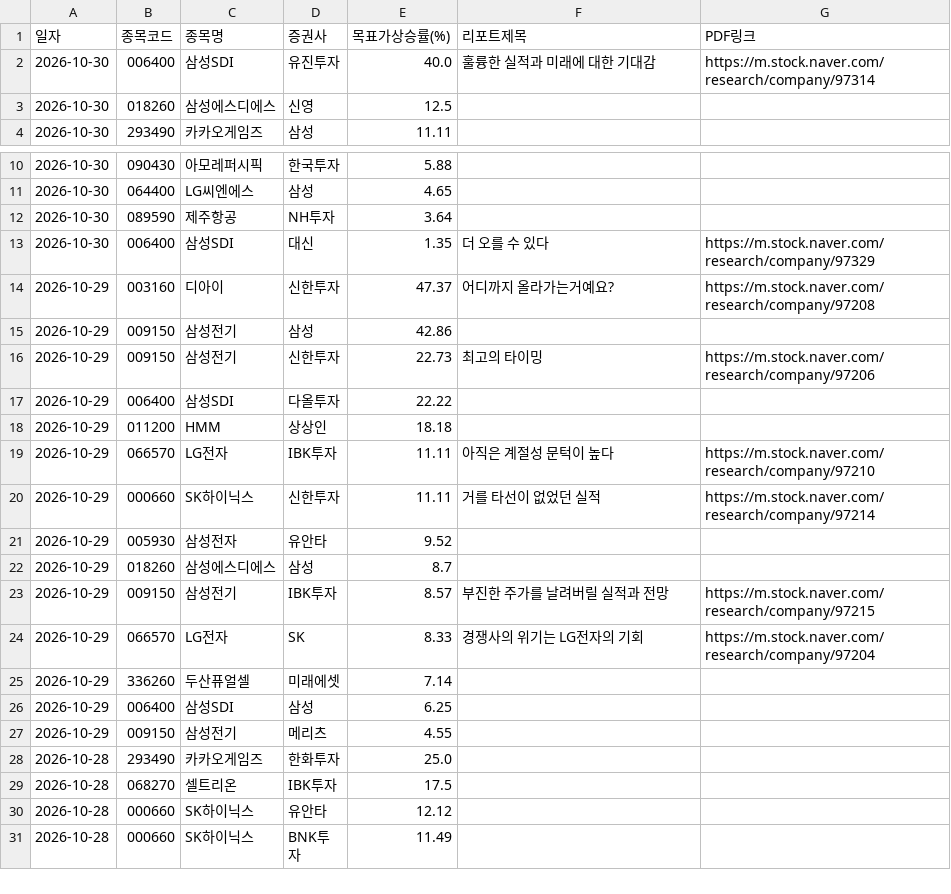
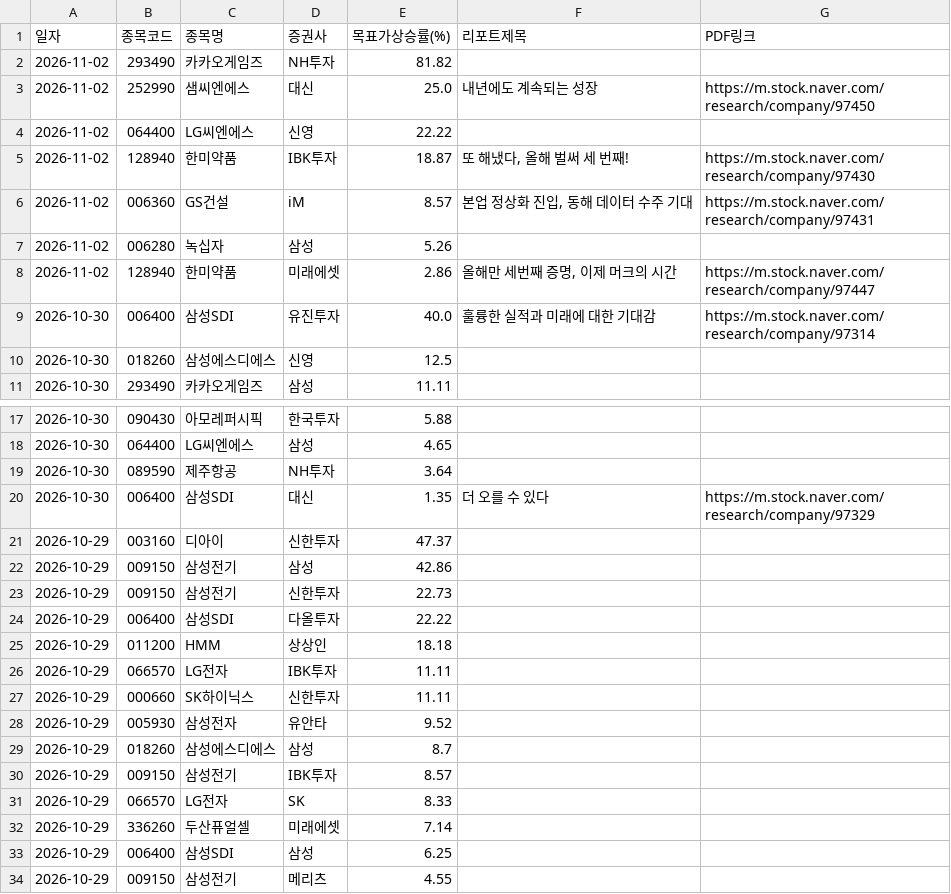
Before and after one commit to adkan8927-a11y/adkanbot, a CSV file: reports/broker_upgrades.csv, drawn as a sheet; only a part is shown, gaps mark what is left out; the shorter side is filled out with more unchanged rows.

```diff
--- a/reports/broker_upgrades.csv
+++ b/reports/broker_upgrades.csv
@@ -1,2 +1,9 @@
 일자,종목코드,종목명,증권사,목표가상승률(%),리포트제목,PDF링크
+2026-11-02,293490,카카오게임즈,NH투자,81.82,,
+2026-11-02,252990,샘씨엔에스,대신,25.0,내년에도 계속되는 성장,https://m.stock.naver.com/research/company/97450
+2026-11-02,064400,LG씨엔에스,신영,22.22,,
+2026-11-02,128940,한미약품,IBK투자,18.87,"또 해냈다, 올해 벌써 세 번째!",https://m.stock.naver.com/research/company/97430
+2026-11-02,006360,GS건설,iM,8.57,"본업 정상화 진입, 동해 데이터 수주 기대",https://m.stock.naver.com/research/company/97431
+2026-11-02,006280,녹십자,삼성,5.26,,
+2026-11-02,128940,한미약품,미래에셋,2.86,"올해만 세번째 증명, 이제 머크의 시간",https://m.stock.naver.com/research/company/97447
 2026-10-30,006400,삼성SDI,유진투자,40.0,훌륭한 실적과 미래에 대한 기대감,https://m.stock.naver.com/research/company/97314
@@ -13,13 +20,13 @@
 2026-10-30,006400,삼성SDI,대신,1.35,더 오를 수 있다,https://m.stock.naver.com/research/company/97329
-2026-10-29,003160,디아이,신한투자,47.37,어디까지 올라가는거예요?,https://m.stock.naver.com/research/company/97208
+2026-10-29,003160,디아이,신한투자,47.37,,
 2026-10-29,009150,삼성전기,삼성,42.86,,
-2026-10-29,009150,삼성전기,신한투자,22.73,최고의 타이밍,https://m.stock.naver.com/research/company/97206
+2026-10-29,009150,삼성전기,신한투자,22.73,,
 2026-10-29,006400,삼성SDI,다올투자,22.22,,
 2026-10-29,011200,HMM,상상인,18.18,,
-2026-10-29,066570,LG전자,IBK투자,11.11,아직은 계절성 문턱이 높다,https://m.stock.naver.com/research/company/97210
-2026-10-29,000660,SK하이닉스,신한투자,11.11,거를 타선이 없었던 실적,https://m.stock.naver.com/research/company/97214
+2026-10-29,066570,LG전자,IBK투자,11.11,,
+2026-10-29,000660,SK하이닉스,신한투자,11.11,,
 2026-10-29,005930,삼성전자,유안타,9.52,,
 2026-10-29,018260,삼성에스디에스,삼성,8.7,,
-2026-10-29,009150,삼성전기,IBK투자,8.57,부진한 주가를 날려버릴 실적과 전망,https://m.stock.naver.com/research/company/97215
-2026-10-29,066570,LG전자,SK,8.33,경쟁사의 위기는 LG전자의 기회,https://m.stock.naver.com/research/company/97204
+2026-10-29,009150,삼성전기,IBK투자,8.57,,
+2026-10-29,066570,LG전자,SK,8.33,,
 2026-10-29,336260,두산퓨얼셀,미래에셋,7.14,,
```
Also changed, not shown: schedule check/master_schedule_db.csv, schedule check/vip_momentum_alerts.csv, 3 other files.
